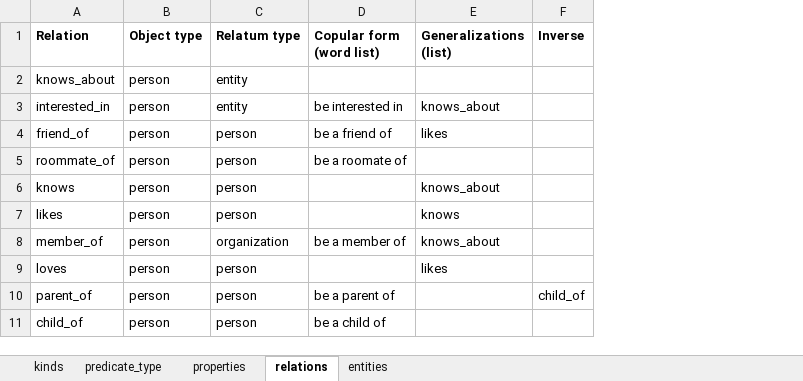
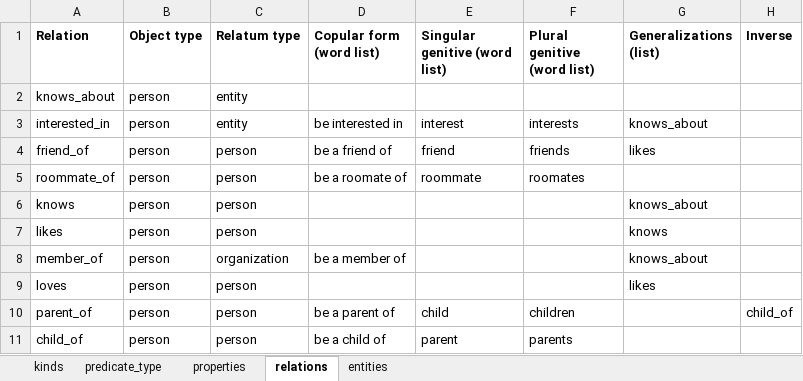
Before and after one commit to ianhorswill/MKULTRA, an Excel workbook: Assets/Ontology/Knowledge base.xlsm, sheet relations, drawn as a sheet; values as stored, in another font and other column widths than the file's, no borders; the diff names each change by its address in the sheet, - before the commit and + after, or states it on an @@ line.

Commit message:
Added genitive form of relations
And fixed contractions.

```diff
--- a/Assets/Ontology/Knowledge base.xlsm (sheet relations)
+++ b/Assets/Ontology/Knowledge base.xlsm (sheet relations)
+column E (Singular genitive (word list)), rows 3-11: interest | friend | roommate |  |  |  |  | child | parent
+column F (Plural genitive (word list)), rows 3-11: interests | friends | roomates |  |  |  |  | children | parents
```
Also changed, not shown: sheet entities, 6 other files.
